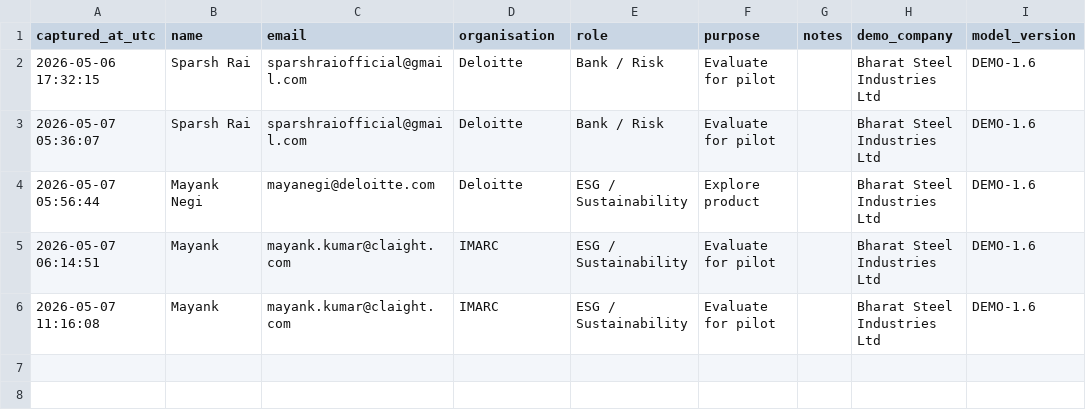
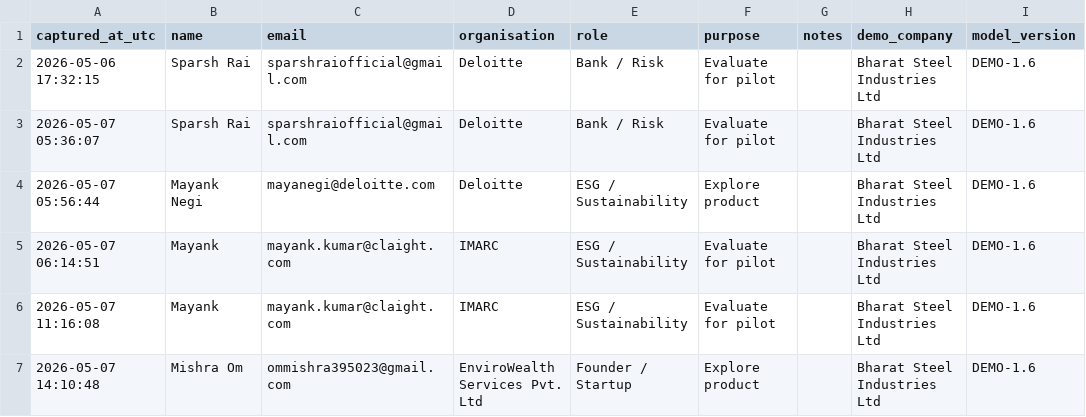
Before and after one commit to SparshRai/iccre-climate-risk, a CSV file: Data/demo_leads.csv, drawn as a sheet.

Commit message:
Add ICCRE demo lead - ommishra395023@gmail.com

```diff
--- a/Data/demo_leads.csv
+++ b/Data/demo_leads.csv
@@ -6 +6,2 @@ captured_at_utc,name,email,organisation,role,purpose,notes,demo_company,model_ve
 2026-05-07 11:16:08,Mayank,mayank.kumar@claight.com,IMARC,ESG / Sustainability,Evaluate for pilot,,Bharat Steel Industries Ltd,DEMO-1.6
+2026-05-07 14:10:48,Mishra Om,ommishra395023@gmail.com,EnviroWealth Services Pvt. Ltd,Founder / Startup,Explore product,,Bharat Steel Industries Ltd,DEMO-1.6
```
